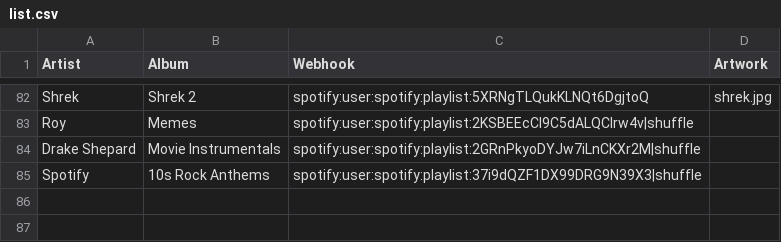
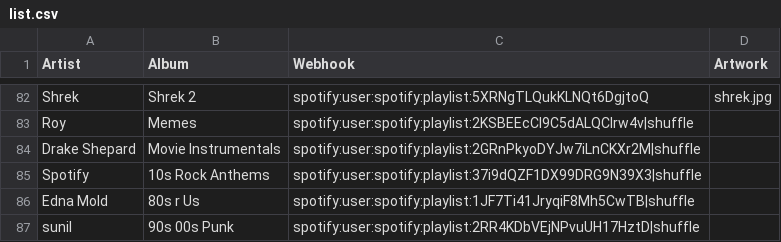
Before and after one commit to samueljim/nfc-music, a CSV file: list.csv, drawn as a sheet; only a part is shown, gaps mark what is left out.

Commit message:
Update list.csv
https://open.spotify.com/playlist/2RR4KDbVEjNPvuUH17HztD?si=9f576fdffecd4da0

```diff
--- a/list.csv
+++ b/list.csv
@@ -85 +85,3 @@ Drake Shepard,Movie Instrumentals,spotify:user:spotify:playlist:2GRnPkyoDYJw7iLn
 Spotify,10s Rock Anthems,spotify:user:spotify:playlist:37i9dQZF1DX99DRG9N39X3|shuffle,
+Edna Mold, 80s r Us,spotify:user:spotify:playlist:1JF7Ti41JryqiF8Mh5CwTB|shuffle,
+sunil,90s 00s Punk,spotify:user:spotify:playlist:2RR4KDbVEjNPvuUH17HztD|shuffle,
```
